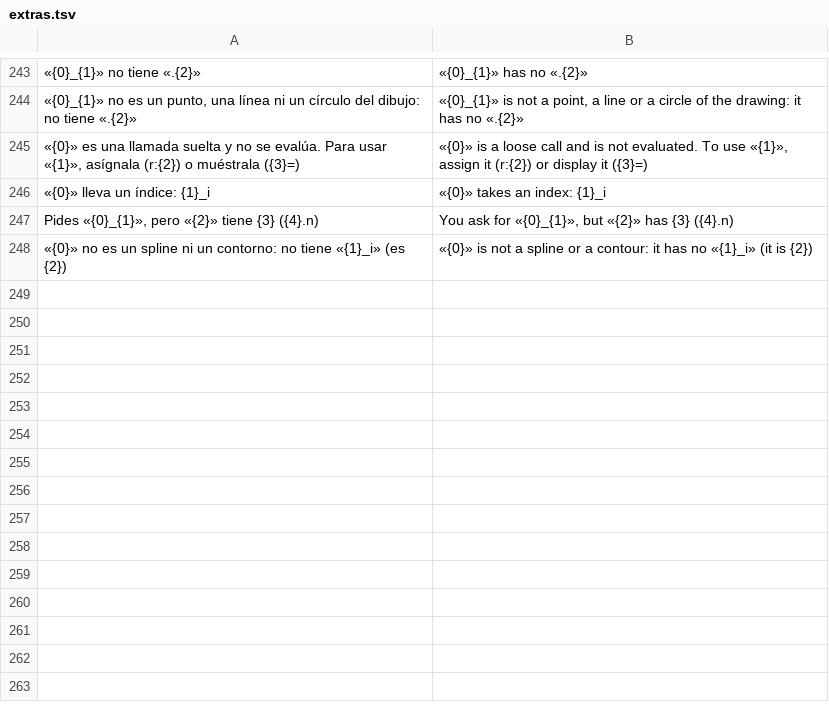
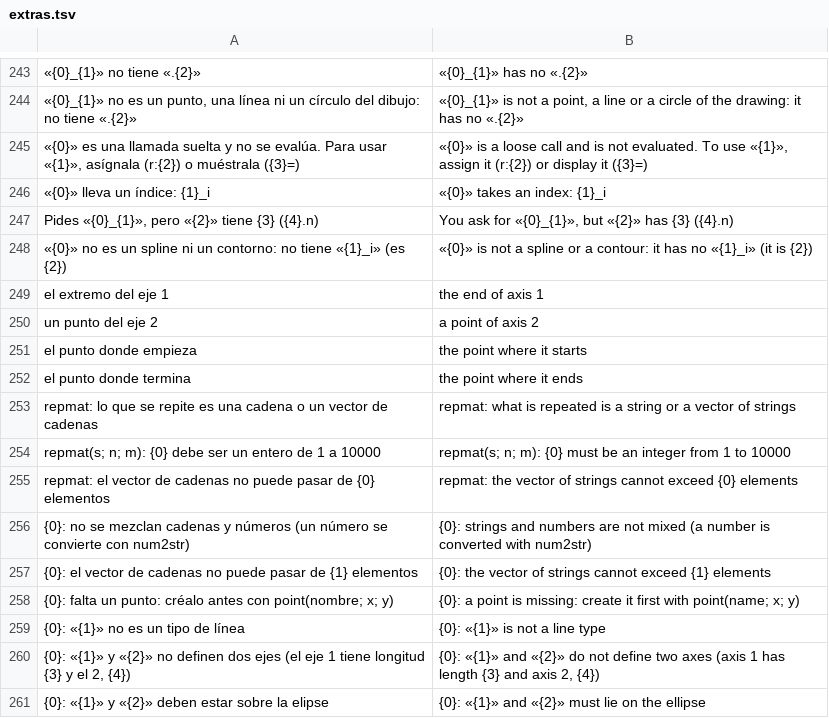
Before and after one commit to oscampo/a-cad, a TSV file: tools/i18n/extras.tsv, drawn as a sheet; only a part is shown, gaps mark what is left out.

```diff
--- a/tools/i18n/extras.tsv
+++ b/tools/i18n/extras.tsv
@@ -248 +248,14 @@ Pides «{0}_{1}», pero «{2}» tiene {3} ({4}.n)	You ask for «{0}_{1}», but
 «{0}» no es un spline ni un contorno: no tiene «{1}_i» (es {2})	«{0}» is not a spline or a contour: it has no «{1}_i» (it is {2})
+el extremo del eje 1	the end of axis 1
+un punto del eje 2	a point of axis 2
+el punto donde empieza	the point where it starts
+el punto donde termina	the point where it ends
+repmat: lo que se repite es una cadena o un vector de cadenas	repmat: what is repeated is a string or a vector of strings
+repmat(s; n; m): {0} debe ser un entero de 1 a 10000	repmat(s; n; m): {0} must be an integer from 1 to 10000
+repmat: el vector de cadenas no puede pasar de {0} elementos	repmat: the vector of strings cannot exceed {0} elements
+{0}: no se mezclan cadenas y números (un número se convierte con num2str)	{0}: strings and numbers are not mixed (a number is converted with num2str)
+{0}: el vector de cadenas no puede pasar de {1} elementos	{0}: the vector of strings cannot exceed {1} elements
+{0}: falta un punto: créalo antes con point(nombre; x; y)	{0}: a point is missing: create it first with point(name; x; y)
+{0}: «{1}» no es un tipo de línea	{0}: «{1}» is not a line type
+{0}: «{1}» y «{2}» no definen dos ejes (el eje 1 tiene longitud {3} y el 2, {4})	{0}: «{1}» and «{2}» do not define two axes (axis 1 has length {3} and axis 2, {4})
+{0}: «{1}» y «{2}» deben estar sobre la elipse	{0}: «{1}» and «{2}» must lie on the ellipse
```
Also changed, not shown: tools/i18n/ref/funcref.tsv, 13 other files.
